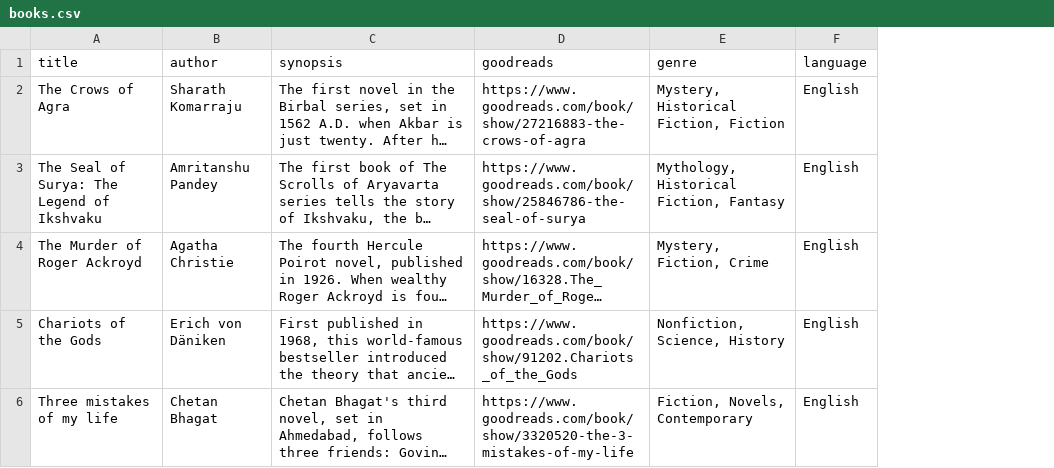
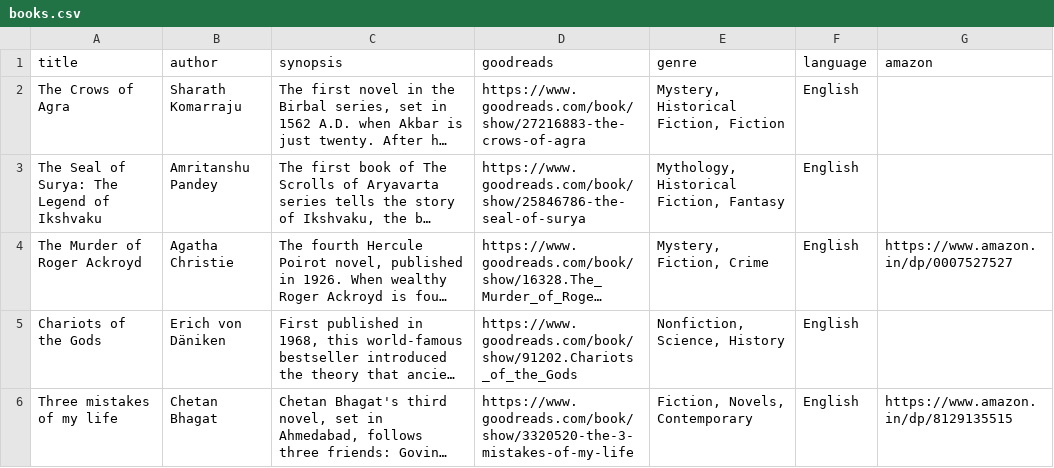
Before and after one commit to MaheswaranPalaniselvan/booked_and_busy, a CSV file: books.csv, drawn as a sheet; only a part is shown; long unchanged cells end in …; the diff covers the shown part only; the diff names each change by its address in the sheet, - before the commit and + after, or states it on an @@ line.

```diff
--- a/books.csv
+++ b/books.csv
+column G (amazon), rows 4-6: https://www.amazon.in/dp/0007527527 |  | https://www.amazon.in/dp/8129135515
```
Also changed, not shown: 4 removed rows elsewhere in this file, 6 other files.
